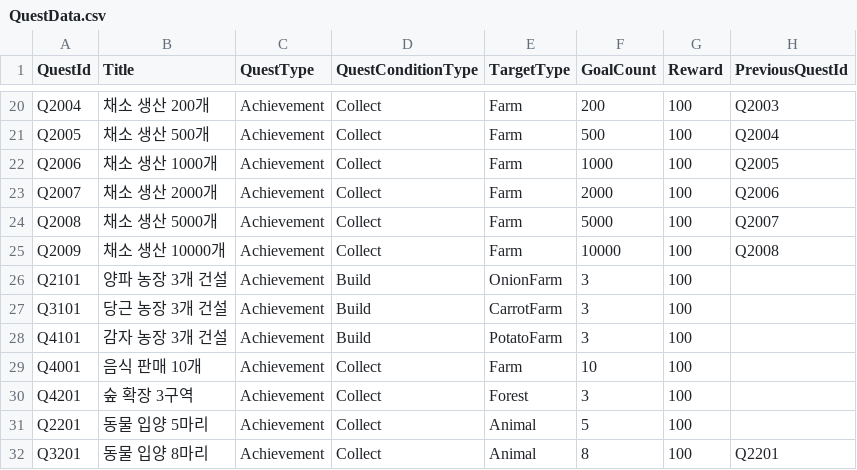
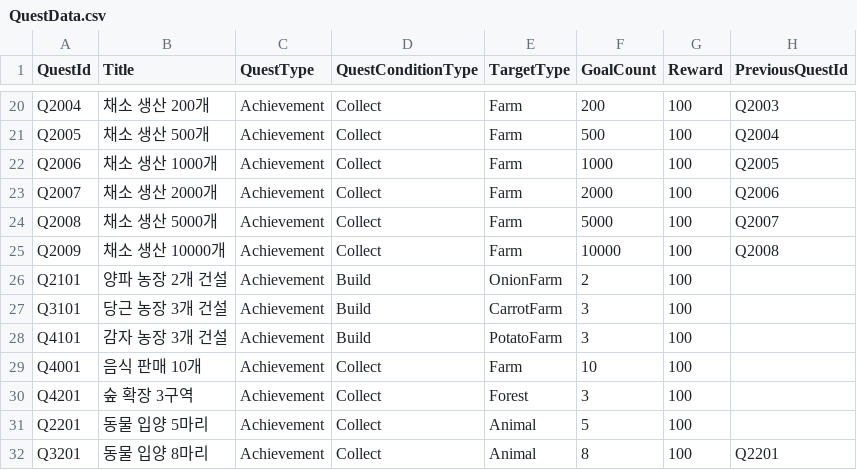
Before and after one commit to tmddbs134679/DalgomMeowMeow, a CSV file: Assets/@Resources/Data/Excel/QuestData.csv, drawn as a sheet; only a part is shown, gaps mark what is left out.

```diff
--- a/Assets/@Resources/Data/Excel/QuestData.csv
+++ b/Assets/@Resources/Data/Excel/QuestData.csv
@@ -25,3 +25,3 @@ Q2008,채소 생산 5000개,Achievement,Collect,Farm,5000,100,Q2007
 Q2009,채소 생산 10000개,Achievement,Collect,Farm,10000,100,Q2008
-Q2101,양파 농장 3개 건설,Achievement,Build,OnionFarm,3,100,
+Q2101,양파 농장 2개 건설,Achievement,Build,OnionFarm,2,100,
 Q3101,당근 농장 3개 건설,Achievement,Build,CarrotFarm,3,100,
```
Also changed, not shown: Assets/@Resources/Data/Excel/UnlockContentsData.csv, 5 other files.
